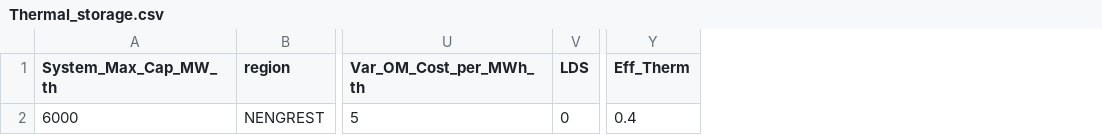
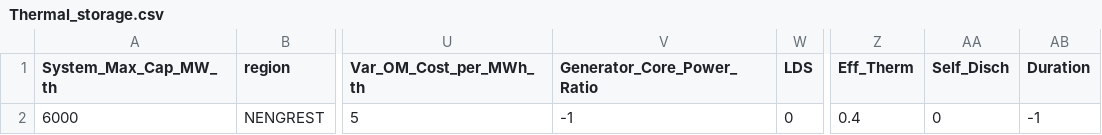
Before and after one commit to cfe316/GenX, a CSV file: Example_Systems/RealSystemExample/Fusion_Singlezone/Thermal_storage.csv, drawn as a sheet; only a part is shown, gaps mark what is left out; the diff names each change by its address in the sheet, - before the commit and + after, or states it on an @@ line.

```diff
--- a/Example_Systems/RealSystemExample/Fusion_Singlezone/Thermal_storage.csv
+++ b/Example_Systems/RealSystemExample/Fusion_Singlezone/Thermal_storage.csv
+column V (Generator_Core_Power_Ratio), row 2: -1
+column AA (Self_Disch), row 2: 0
+column AB (Duration), row 2: -1
```
Also changed, not shown: Example_Systems/RealSystemExample/Fusion_Singlezone/Generators_data.csv, 3 other files.
